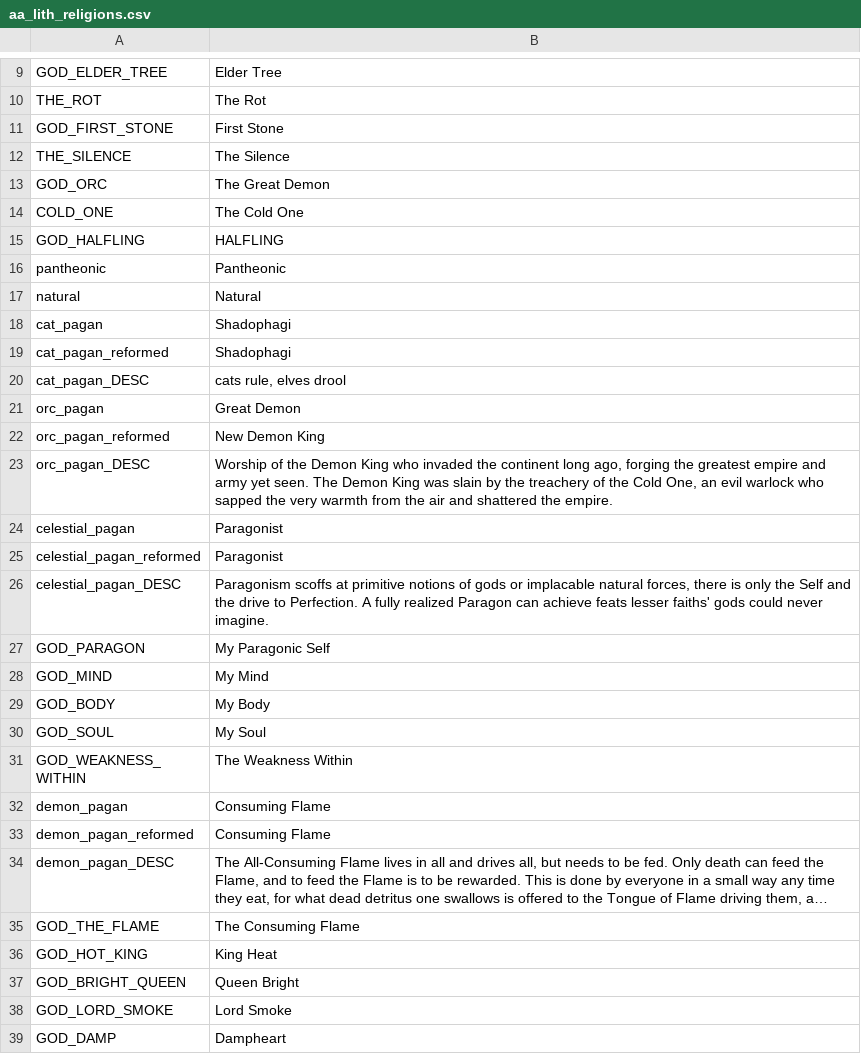
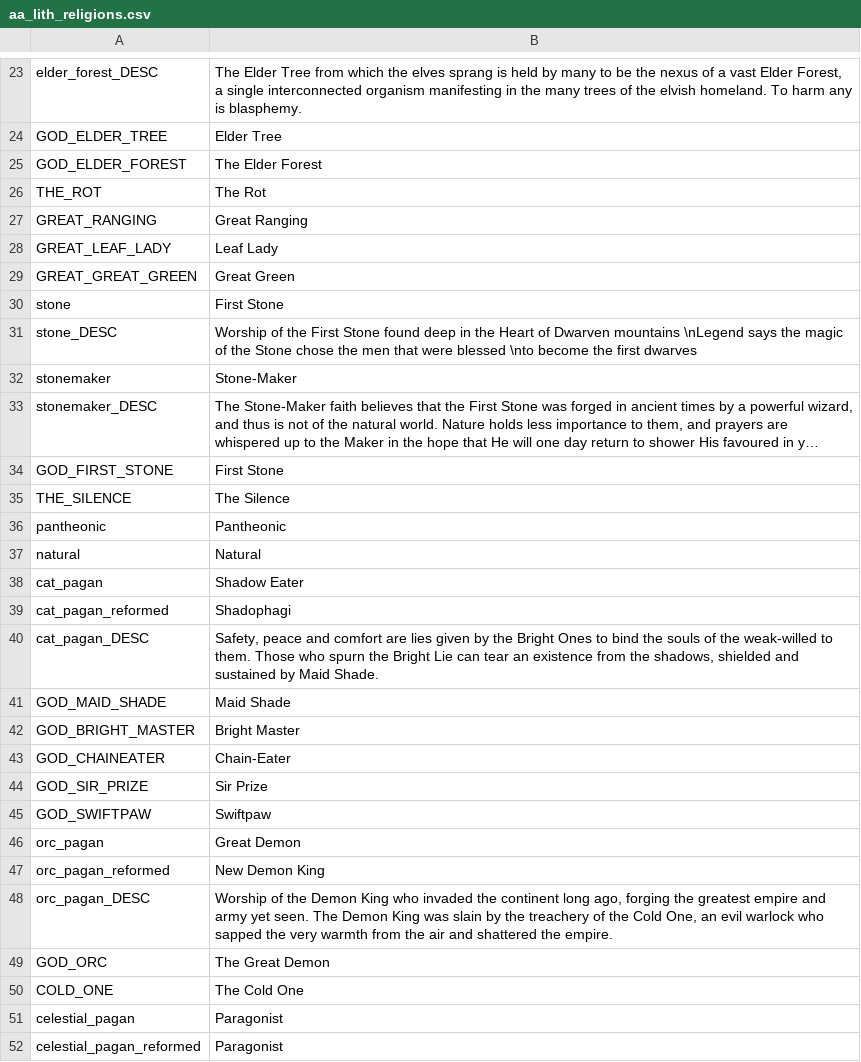
Before and after one commit to Ijtzoi/CK2Lithios, a CSV file: localisation/aa_lith_religions.csv, drawn as a sheet; only a part is shown, gaps mark what is left out; the shorter side is filled out with more unchanged rows; long unchanged cells end in …; removed rows and columns are numbered as before the commit, all else as after; the diff covers the shown part only; the diff names each change by its address in the sheet, - before the commit and + after, or states it on an @@ line.

Commit message:
Changed some religion display, strings

```diff
--- a/localisation/aa_lith_religions.csv
+++ b/localisation/aa_lith_religions.csv
@@ row 54 moved to row 23: elder_forest_DESC @@
+row 25: GOD_ELDER_FOREST | The Elder Forest
+row 27: GREAT_RANGING | Great Ranging
+row 28: GREAT_LEAF_LADY | Leaf Lady
+row 29: GREAT_GREAT_GREEN | Great Green
@@ row 47 moved to row 30: stone @@
@@ row 48 moved to row 31: stone_DESC @@
@@ row 49 moved to row 32: stonemaker @@
@@ row 50 moved to row 33: stonemaker_DESC @@
-row 15: GOD_HALFLING | HALFLING
-B38: Shadophagi
+B38: Shadow Eater
-B40: cats rule, elves drool
+B40: Safety, peace and comfort are lies given by the Bright Ones to bind the souls of the weak-willed to them. Those who spurn the Bright Lie can tear an existence from the shadows, shielded and sustained by Maid Shade.
+row 41: GOD_MAID_SHADE | Maid Shade
+row 42: GOD_BRIGHT_MASTER | Bright Master
+row 43: GOD_CHAINEATER | Chain-Eater
+row 44: GOD_SIR_PRIZE | Sir Prize
+row 45: GOD_SWIFTPAW | Swiftpaw
@@ row 13 moved to row 49: GOD_ORC @@
@@ row 14 moved to row 50: COLD_ONE @@
```
Also changed, not shown: 3 added rows, 13 moved rows and 3 edited cells elsewhere in this file, 2 other files.
